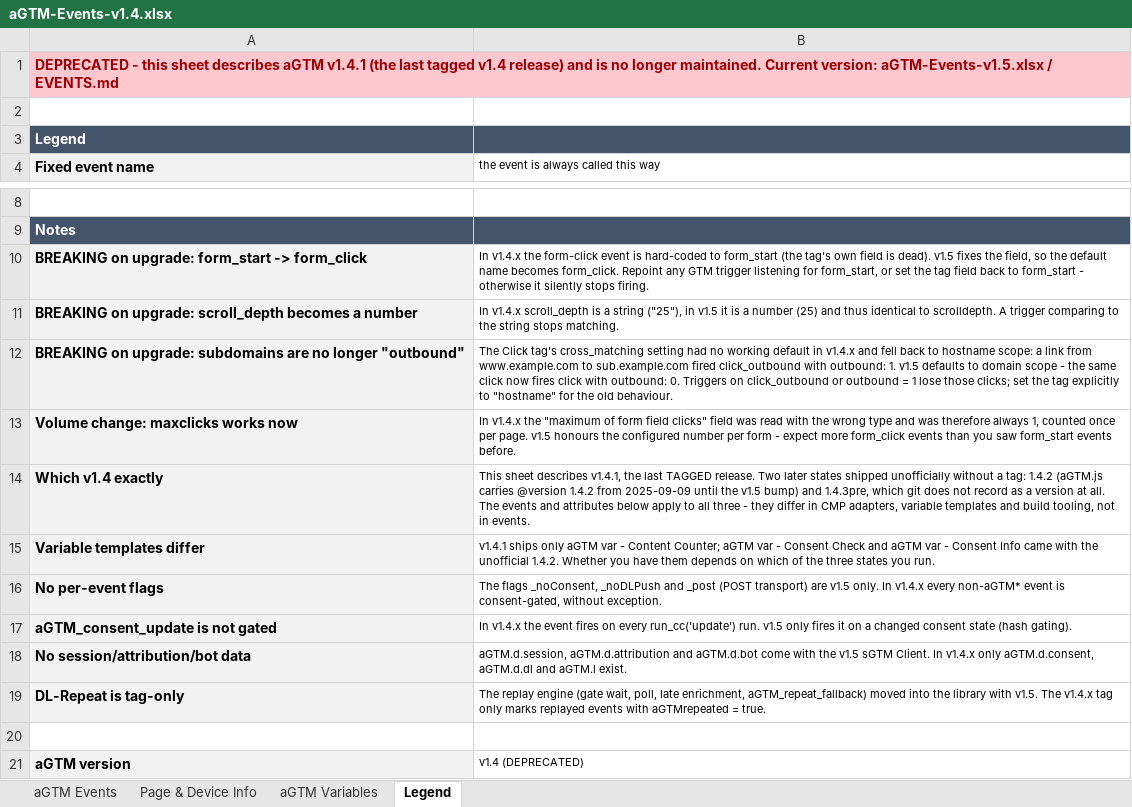
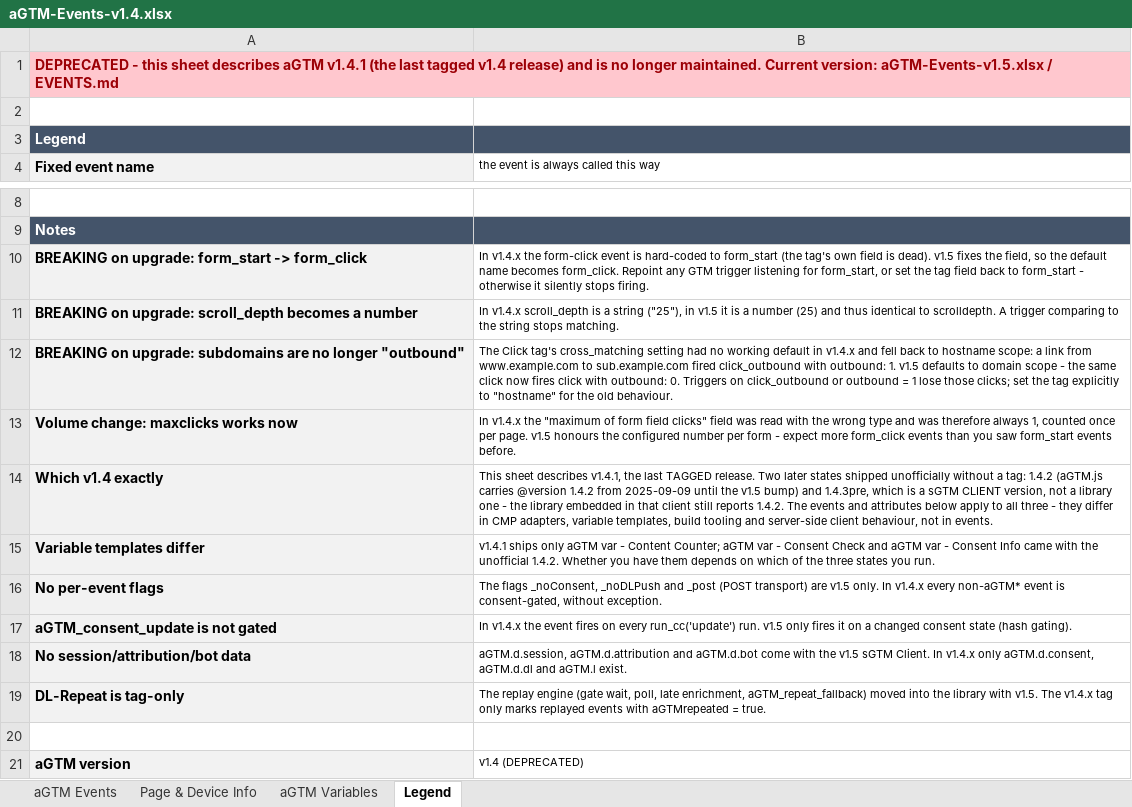
Before and after one commit to Andiministrator/aGTM, an Excel workbook: assets/aGTM-Events-v1.4.xlsx, sheet Legend, drawn as a sheet; only a part is shown, gaps mark what is left out; values as stored, in another font and other column widths than the file's, no borders; the diff names each change by its address in the sheet, - before the commit and + after, or states it on an @@ line.

```diff
--- a/assets/aGTM-Events-v1.4.xlsx (sheet Legend)
+++ b/assets/aGTM-Events-v1.4.xlsx (sheet Legend)
-B14: …1.4.3pre, which git does not record as a version at all. The events and attributes below apply to all three - they differ in CMP adapters, variable templates and build tooling, not in…
+B14: …1.4.3pre, which is a sGTM CLIENT version, not a library one - the library embedded in that client still reports 1.4.2. The events and attributes below apply to all three - they differ in CMP adapters, variable templates, build tooling and server-side client behaviour, not in…
```
Also changed, not shown: assets/aGTM-Events-v1.5.xlsx, 7 other files.
